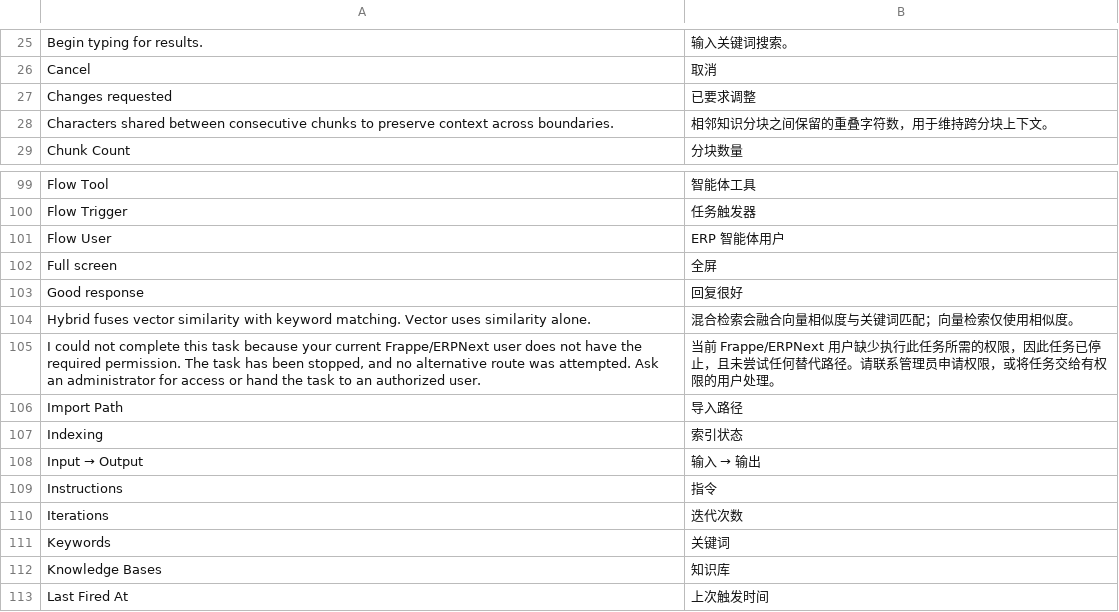
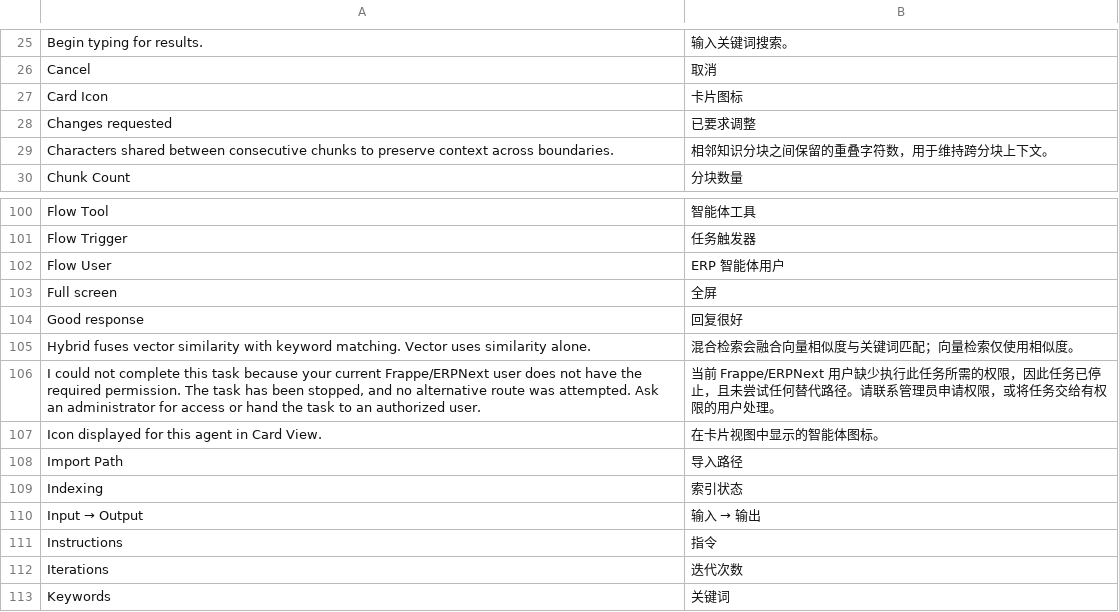
Before and after one commit to z125316840-code/flow, a CSV file: flow/translations/zh.csv, drawn as a sheet; only a part is shown, gaps mark what is left out; the shorter side is filled out with more unchanged rows; the diff names each change by its address in the sheet, - before the commit and + after, or states it on an @@ line.

Commit message:
feat: add Flow Agent card view

```diff
--- a/flow/translations/zh.csv
+++ b/flow/translations/zh.csv
+row 27: Card Icon | 卡片图标
+row 107: Icon displayed for this agent in Card View. | 在卡片视图中显示的智能体图标。
```
Also changed, not shown: 3 other files.
